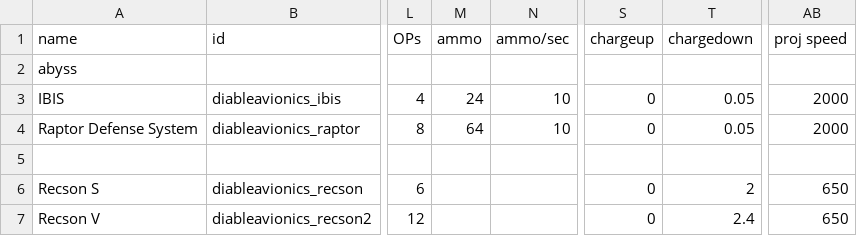
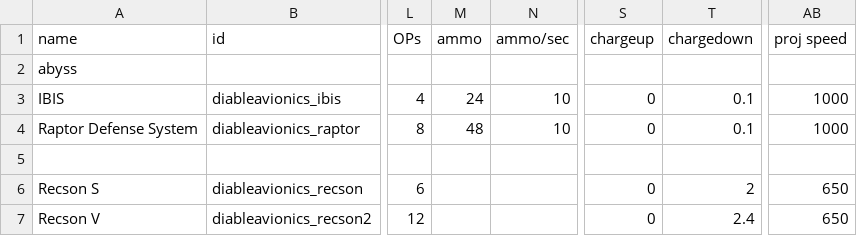
Before and after one commit to TIDAL88/diable_avionics_original_flavor, a CSV file: data/weapons/weapon_data.csv, drawn as a sheet; only a part is shown, gaps mark what is left out; the diff names each change by its address in the sheet, - before the commit and + after, or states it on an @@ line.

Commit message:
Revert to tart Ibis and Raptor, swivel speed stays higher.

```diff
--- a/data/weapons/weapon_data.csv
+++ b/data/weapons/weapon_data.csv
-T3:T4 (chargedown): 0.05
+T3:T4 (chargedown): 0.1
-AB3:AB4 (proj speed): 2000
+AB3:AB4 (proj speed): 1000
-M4 (ammo): 64
+M4 (ammo): 48
```
